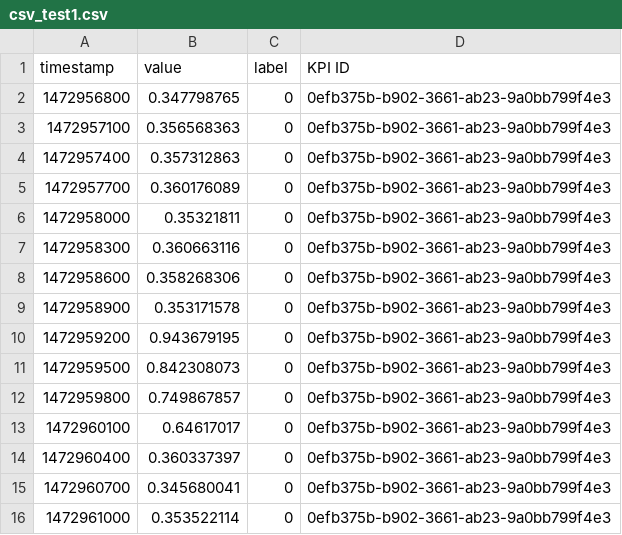
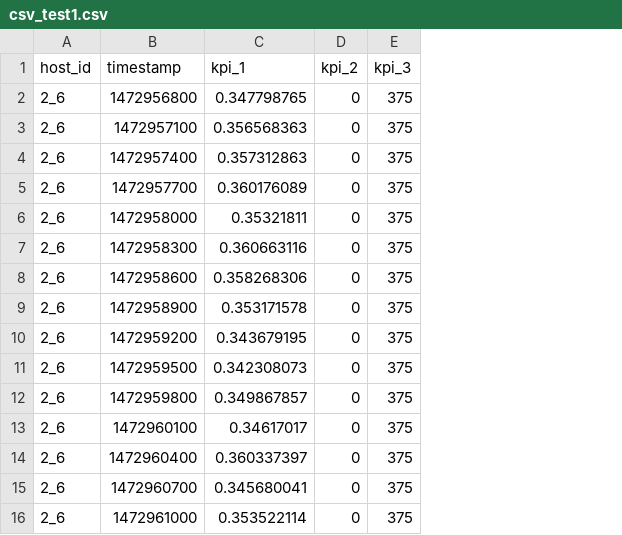
Before and after one commit to zsjwish/AIOps, a CSV file: file/csv_test1.csv, drawn as a sheet; only a part is shown; removed rows and columns are numbered as before the commit, all else as after; the diff names each change by its address in the sheet, - before the commit and + after, or states it on an @@ line.

Commit message:
numpy array is tuple,should change to an other list

```diff
--- a/file/csv_test1.csv
+++ b/file/csv_test1.csv
+column A (host_id), rows 2-16: all 2_6
-column D (KPI ID), rows 2-16: all 0efb375b-b902-3661-ab23-9a0bb799f4e3
+column E (kpi_3), rows 2-16: all 375
-C1: value
+C1: kpi_1
-D1: label
+D1: kpi_2
-C10 (kpi_1): 0.943679195
+C10 (kpi_1): 0.343679195
-C11 (kpi_1): 0.842308073
+C11 (kpi_1): 0.342308073
-C12 (kpi_1): 0.749867857
+C12 (kpi_1): 0.349867857
-C13 (kpi_1): 0.64617017
+C13 (kpi_1): 0.34617017
```
Also changed, not shown: file/csv_test.csv, 6 other files.
